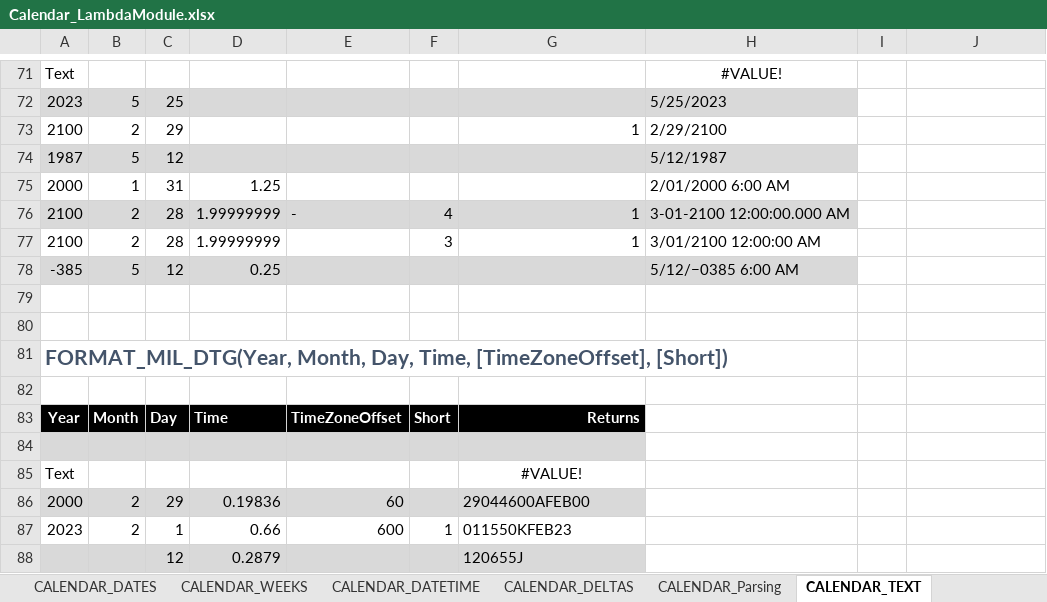
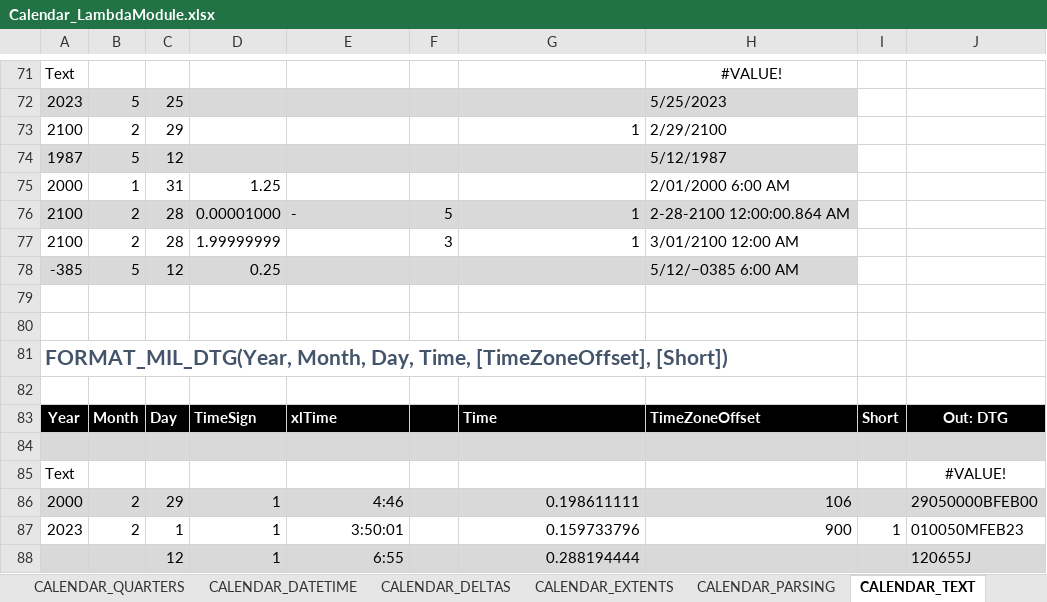
Before and after one commit to ShayneHau/Excel-Lambda-Chrono, an Excel workbook: Dev/Calendar_LambdaModule.xlsx, sheet CALENDAR_TEXT, drawn as a sheet; only a part is shown, gaps mark what is left out; values as stored, in another font and other column widths than the file's, no borders; table styles not drawn; removed rows and columns are numbered as before the commit, all else as after; the diff covers the shown part only; the diff names each change by its address in the sheet, - before the commit and + after, or states it on an @@ line.

```diff
--- a/Dev/Calendar_LambdaModule.xlsx (sheet CALENDAR_TEXT)
+++ b/Dev/Calendar_LambdaModule.xlsx (sheet CALENDAR_TEXT)
-sheet tab: CALENDAR_Parsing
+sheet tab: CALENDAR_PARSING
+sheet tab: CALENDAR_QUARTERS
+sheet tab: CALENDAR_EXTENTS
-D76: 1.99999999
+D76: 0.00001000
-F76: 4
+F76: 5
-H76: 3-01-2100 12:00:00.000 AM
+H76: 2-28-2100 12:00:00.864 AM
-H77: 3/01/2100 12:00:00 AM
+H77: 3/01/2100 12:00 AM
-D83: Time
+D83: TimeSign
-E83: TimeZoneOffset
+E83: xlTime
-F83: Short
+F83: (empty)
-G83: Returns
+G83: Time
-G83 alignment: right
+G83 alignment: left
-H83: (empty)
+H83: TimeZoneOffset
-H83:J83 fill: none
+H83:J83 fill: #000000
-I83: (empty)
+I83: Short
-J83: (empty)
+J83: Out: DTG
-H84:J84 fill: none
+H84:J84 fill: #D9D9D9
-G85: #VALUE!
+G85: (empty)
-J85: (empty)
+J85: #VALUE!
-D86: 0.19836
+D86: 1
-E86: 60
+E86: 4:46
-G86: 29044600AFEB00
+G86: 0.198611111
-H86: (empty)
+H86: 106
-H86:J86 fill: none
+H86:J86 fill: #D9D9D9
-J86: (empty)
+J86: 29050000BFEB00
-D87: 0.66
+D87: 1
-E87: 600
+E87: 3:50:01
-F87: 1
+F87: (empty)
-G87: 011550KFEB23
+G87: 0.159733796
-H87: (empty)
+H87: 900
-I87: (empty)
+I87: 1
-J87: (empty)
+J87: 010050MFEB23
-row 88:  |  | 12 | 0.2879 |  |  | 120655J
+row 88:  |  | 12 | 1 | 6:55 |  | 0.288194444 |  |  | 120655J
```
Also changed, not shown: 6 added rows, 6 removed rows, 8 moved rows, 16 edited cells and cell formats elsewhere in this sheet, sheet CALENDAR_DELTAS, sheet CALENDAR_DATETIME, sheet CALENDAR_PARSING, sheet CALENDAR_Conversion_EDate, sheet CALENDAR_Conversion_ISO, sheet CALENDAR_DATES, 2 more sheets, other sheet tabs, formulas that keep their value, 1 other file.
